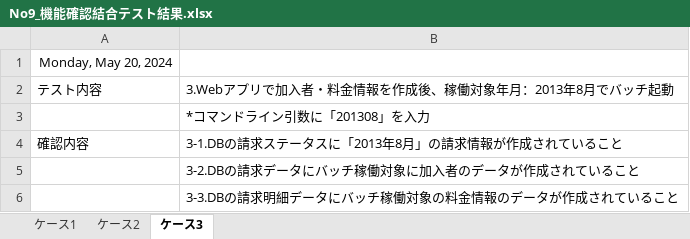
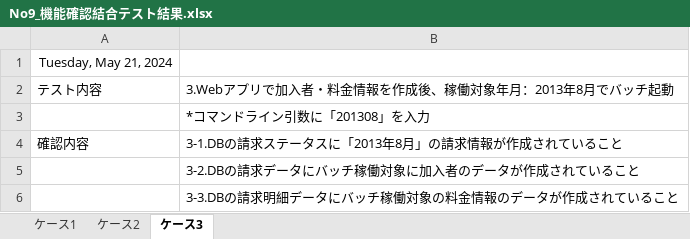
Before and after one commit to yakagi-sg/JavaJissyu, an Excel workbook: report/No9_機能確認結合テスト結果.xlsx, sheet ケース3, drawn as a sheet; values as stored, in another font and other column widths than the file's, no borders; charts and pictures not drawn; the diff names each change by its address in the sheet, - before the commit and + after, or states it on an @@ line.

```diff
--- a/report/No9_機能確認結合テスト結果.xlsx (sheet ケース3)
+++ b/report/No9_機能確認結合テスト結果.xlsx (sheet ケース3)
-A1: Monday, May 20, 2024
+A1: Tuesday, May 21, 2024
```
Also changed, not shown: sheet ケース1, sheet ケース2, charts or pictures, 1 other file.
